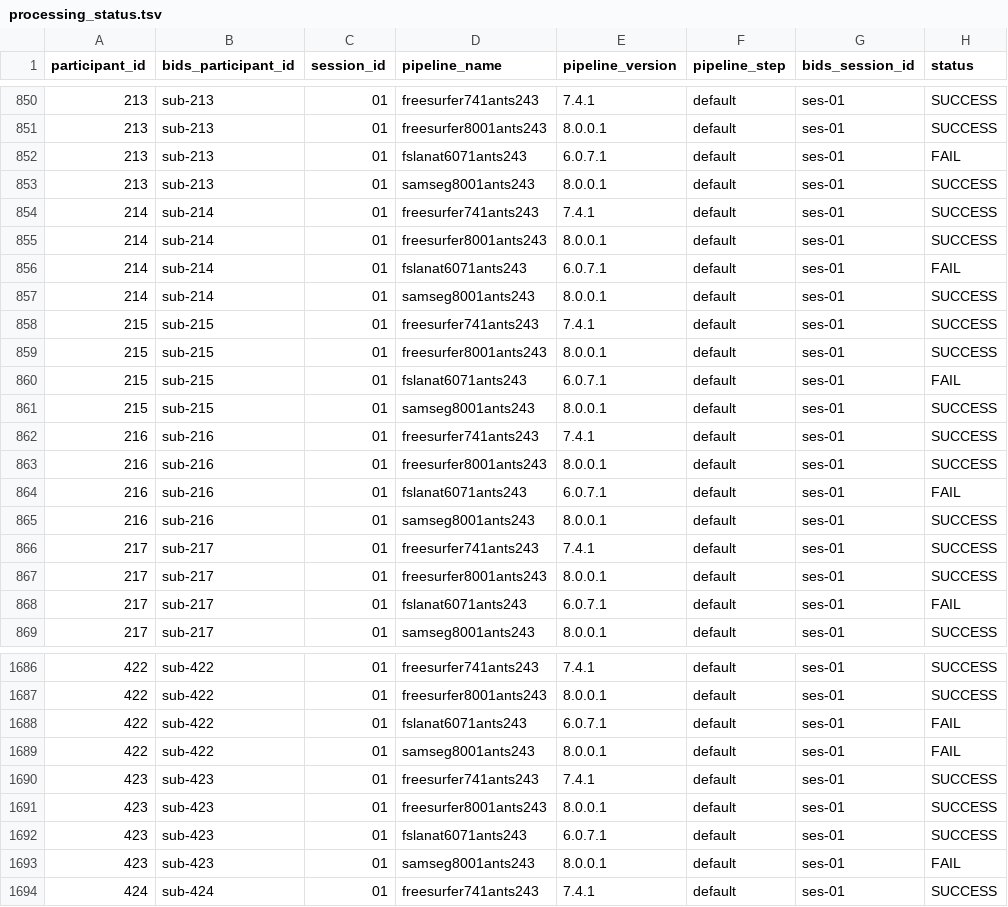
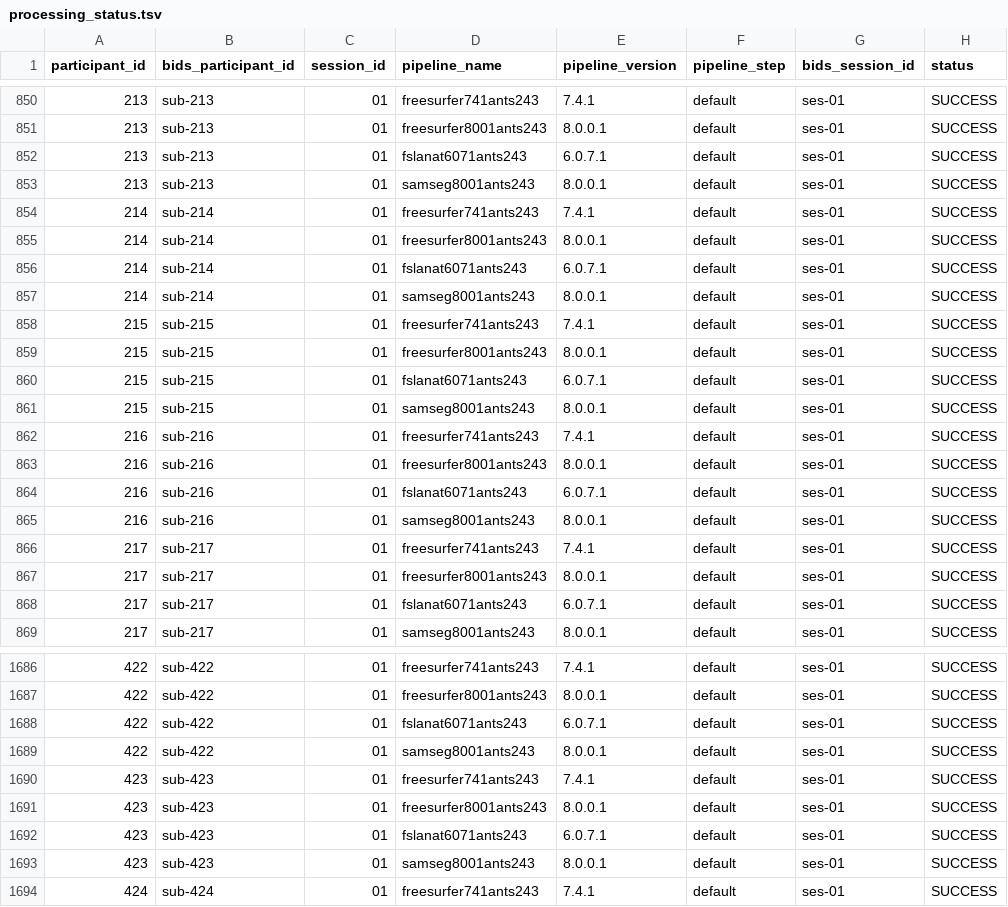
Before and after one commit to neurodatascience/NeuroCI, a TSV file: experiment_state/FastSurfer/derivatives/processing_status.tsv, drawn as a sheet; only a part is shown, gaps mark what is left out; the diff covers the shown part only.

Commit message:
Update experiment state

```diff
--- a/experiment_state/FastSurfer/derivatives/processing_status.tsv
+++ b/experiment_state/FastSurfer/derivatives/processing_status.tsv
@@ -851,3 +851,3 @@ participant_id	bids_participant_id	session_id	pipeline_name	pipeline_version	pip
 213	sub-213	01	freesurfer8001ants243	8.0.0.1	default	ses-01	SUCCESS
-213	sub-213	01	fslanat6071ants243	6.0.7.1	default	ses-01	FAIL
+213	sub-213	01	fslanat6071ants243	6.0.7.1	default	ses-01	SUCCESS
 213	sub-213	01	samseg8001ants243	8.0.0.1	default	ses-01	SUCCESS
@@ -855,3 +855,3 @@ participant_id	bids_participant_id	session_id	pipeline_name	pipeline_version	pip
 214	sub-214	01	freesurfer8001ants243	8.0.0.1	default	ses-01	SUCCESS
-214	sub-214	01	fslanat6071ants243	6.0.7.1	default	ses-01	FAIL
+214	sub-214	01	fslanat6071ants243	6.0.7.1	default	ses-01	SUCCESS
 214	sub-214	01	samseg8001ants243	8.0.0.1	default	ses-01	SUCCESS
@@ -859,3 +859,3 @@ participant_id	bids_participant_id	session_id	pipeline_name	pipeline_version	pip
 215	sub-215	01	freesurfer8001ants243	8.0.0.1	default	ses-01	SUCCESS
-215	sub-215	01	fslanat6071ants243	6.0.7.1	default	ses-01	FAIL
+215	sub-215	01	fslanat6071ants243	6.0.7.1	default	ses-01	SUCCESS
 215	sub-215	01	samseg8001ants243	8.0.0.1	default	ses-01	SUCCESS
@@ -863,3 +863,3 @@ participant_id	bids_participant_id	session_id	pipeline_name	pipeline_version	pip
 216	sub-216	01	freesurfer8001ants243	8.0.0.1	default	ses-01	SUCCESS
-216	sub-216	01	fslanat6071ants243	6.0.7.1	default	ses-01	FAIL
+216	sub-216	01	fslanat6071ants243	6.0.7.1	default	ses-01	SUCCESS
 216	sub-216	01	samseg8001ants243	8.0.0.1	default	ses-01	SUCCESS
@@ -867,3 +867,3 @@ participant_id	bids_participant_id	session_id	pipeline_name	pipeline_version	pip
 217	sub-217	01	freesurfer8001ants243	8.0.0.1	default	ses-01	SUCCESS
-217	sub-217	01	fslanat6071ants243	6.0.7.1	default	ses-01	FAIL
+217	sub-217	01	fslanat6071ants243	6.0.7.1	default	ses-01	SUCCESS
 217	sub-217	01	samseg8001ants243	8.0.0.1	default	ses-01	SUCCESS
@@ -1687,4 +1687,4 @@ participant_id	bids_participant_id	session_id	pipeline_name	pipeline_version	pip
 422	sub-422	01	freesurfer8001ants243	8.0.0.1	default	ses-01	SUCCESS
-422	sub-422	01	fslanat6071ants243	6.0.7.1	default	ses-01	FAIL
-422	sub-422	01	samseg8001ants243	8.0.0.1	default	ses-01	FAIL
+422	sub-422	01	fslanat6071ants243	6.0.7.1	default	ses-01	SUCCESS
+422	sub-422	01	samseg8001ants243	8.0.0.1	default	ses-01	SUCCESS
 423	sub-423	01	freesurfer741ants243	7.4.1	default	ses-01	SUCCESS
@@ -1692,3 +1692,3 @@ participant_id	bids_participant_id	session_id	pipeline_name	pipeline_version	pip
 423	sub-423	01	fslanat6071ants243	6.0.7.1	default	ses-01	SUCCESS
-423	sub-423	01	samseg8001ants243	8.0.0.1	default	ses-01	FAIL
+423	sub-423	01	samseg8001ants243	8.0.0.1	default	ses-01	SUCCESS
 424	sub-424	01	freesurfer741ants243	7.4.1	default	ses-01	SUCCESS
```
Also changed, not shown: 76 edited cells elsewhere in this file.
